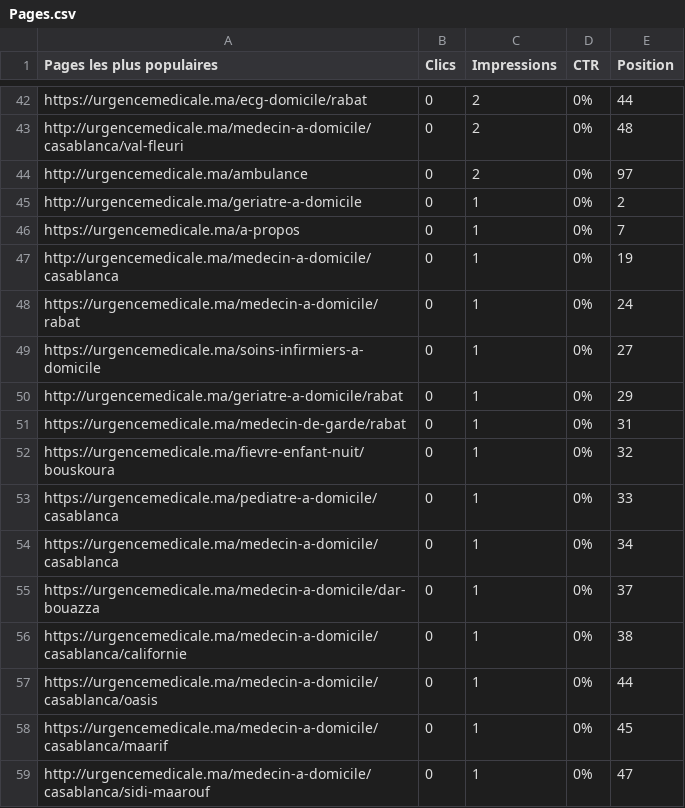
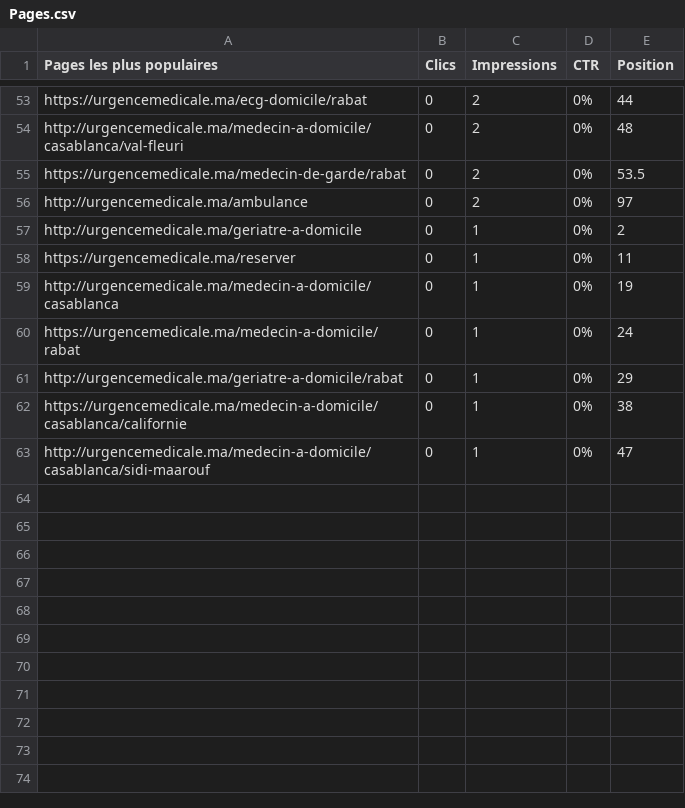
Before and after one commit to energiemogador-max/urgencemedicale, a CSV file: seo report/urgencemedicale.ma-Performance-on-Search-2026-09-04/Pages.csv, drawn as a sheet; only a part is shown, gaps mark what is left out; the diff covers the shown part only.

```diff
--- a/seo report/urgencemedicale.ma-Performance-on-Search-2026-09-04/Pages.csv
+++ b/seo report/urgencemedicale.ma-Performance-on-Search-2026-09-04/Pages.csv
@@ -43,17 +54,10 @@ https://urgencemedicale.ma/ecg-domicile/rabat,0,2,0%,44
 http://urgencemedicale.ma/medecin-a-domicile/casablanca/val-fleuri,0,2,0%,48
+https://urgencemedicale.ma/medecin-de-garde/rabat,0,2,0%,53.5
 http://urgencemedicale.ma/ambulance,0,2,0%,97
 http://urgencemedicale.ma/geriatre-a-domicile,0,1,0%,2
-https://urgencemedicale.ma/a-propos,0,1,0%,7
+https://urgencemedicale.ma/reserver,0,1,0%,11
 http://urgencemedicale.ma/medecin-a-domicile/casablanca,0,1,0%,19
 https://urgencemedicale.ma/medecin-a-domicile/rabat,0,1,0%,24
-https://urgencemedicale.ma/soins-infirmiers-a-domicile,0,1,0%,27
 http://urgencemedicale.ma/geriatre-a-domicile/rabat,0,1,0%,29
-https://urgencemedicale.ma/medecin-de-garde/rabat,0,1,0%,31
-https://urgencemedicale.ma/fievre-enfant-nuit/bouskoura,0,1,0%,32
-https://urgencemedicale.ma/pediatre-a-domicile/casablanca,0,1,0%,33
-https://urgencemedicale.ma/medecin-a-domicile/casablanca,0,1,0%,34
-https://urgencemedicale.ma/medecin-a-domicile/dar-bouazza,0,1,0%,37
 https://urgencemedicale.ma/medecin-a-domicile/casablanca/californie,0,1,0%,38
-https://urgencemedicale.ma/medecin-a-domicile/casablanca/oasis,0,1,0%,44
-https://urgencemedicale.ma/medecin-a-domicile/casablanca/maarif,0,1,0%,45
 http://urgencemedicale.ma/medecin-a-domicile/casablanca/sidi-maarouf,0,1,0%,47
```
Also changed, not shown: 18 added rows, 7 removed rows and 28 edited cells elsewhere in this file, seo report/urgencemedicale.ma-Performance-on-Search-2026-09-04/Pays.csv, seo report/urgencemedicale.ma-Performance-on-Search-2026-09-04/Requêtes.csv, 6 other files.
